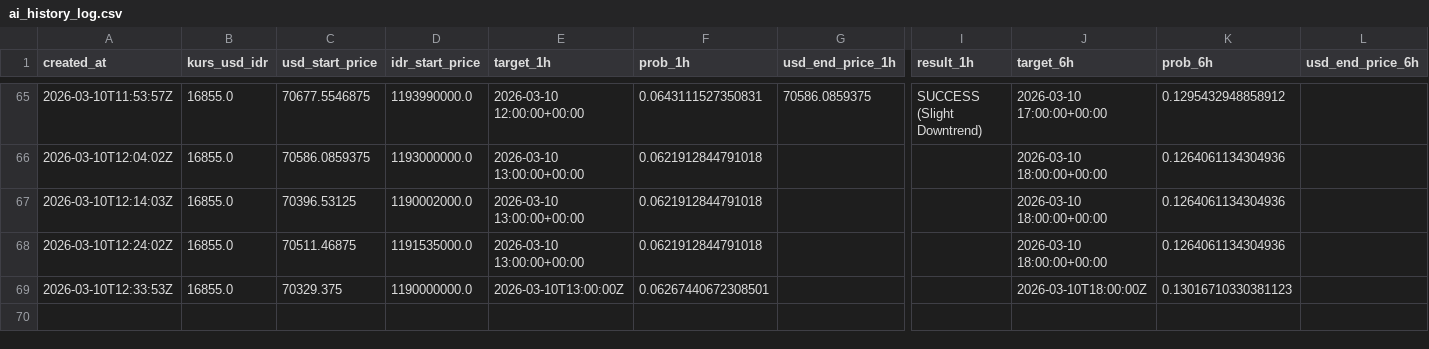
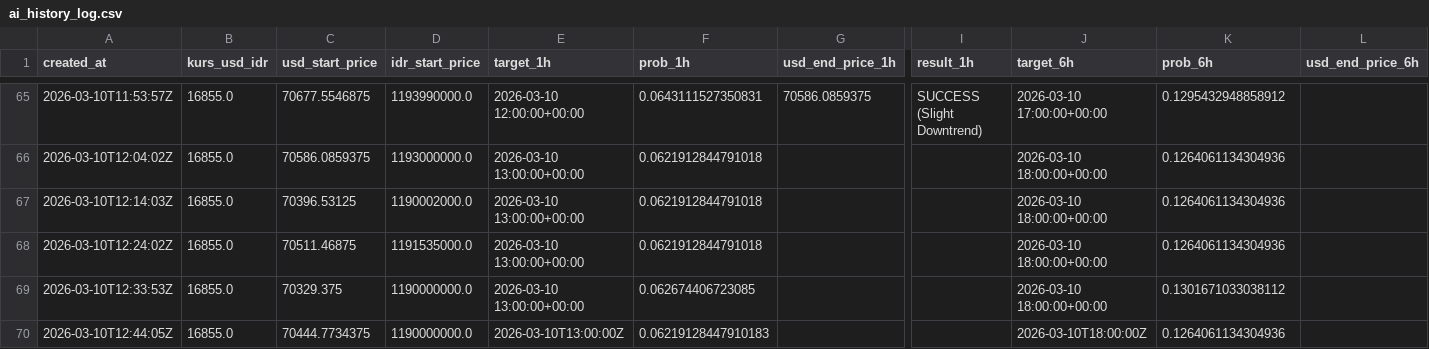
Before and after one commit to bryanagus/btc-bot, a CSV file: ai_history_log.csv, drawn as a sheet; only a part is shown, gaps mark what is left out; rows hold the shown columns only; the diff names each change by its address in the sheet, - before the commit and + after, or states it on an @@ line.

```diff
--- a/ai_history_log.csv
+++ b/ai_history_log.csv
-E69 (target_1h): 2026-03-10T13:00:00Z
+E69 (target_1h): 2026-03-10 13:00:00+00:00
-F69 (prob_1h): 0.06267440672308501
+F69 (prob_1h): 0.062674406723085
-J69 (target_6h): 2026-03-10T18:00:00Z
+J69 (target_6h): 2026-03-10 18:00:00+00:00
-K69 (prob_6h): 0.13016710330381123
+K69 (prob_6h): 0.1301671033038112
+row 70: 2026-03-10T12:44:05Z | 16855.0 | 70444.7734375 | 1190000000.0 | 2026-03-10T13:00:00Z | 0.06219128447910183 |  |  | 2026-03-10T18:00:00Z | 0.1264061134304936
```
Also changed, not shown: 1 other file.
